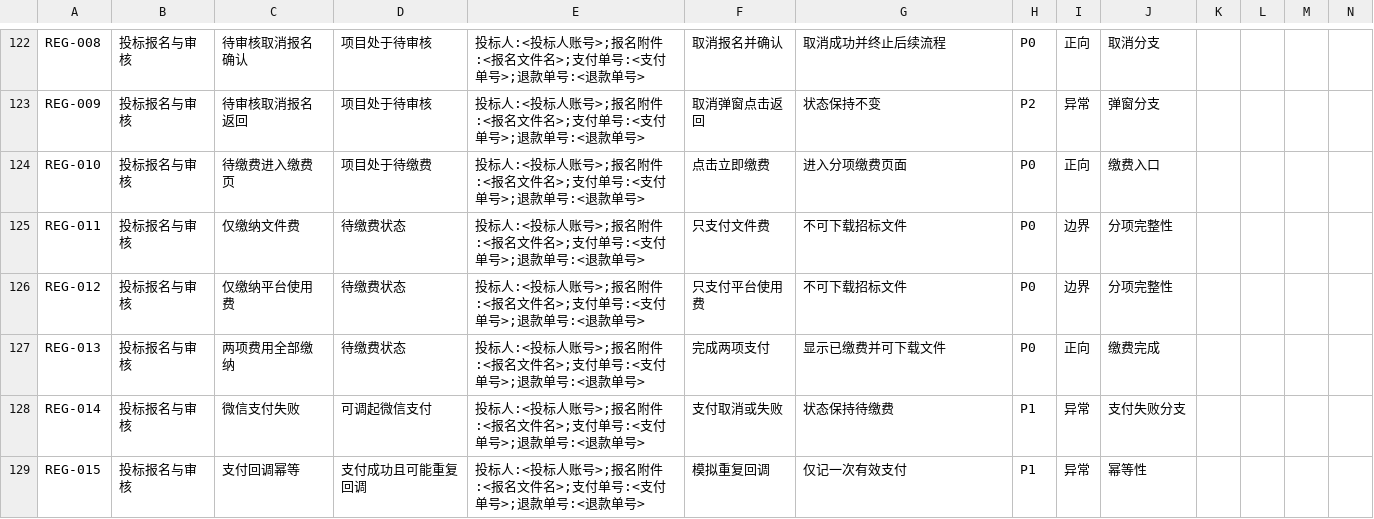
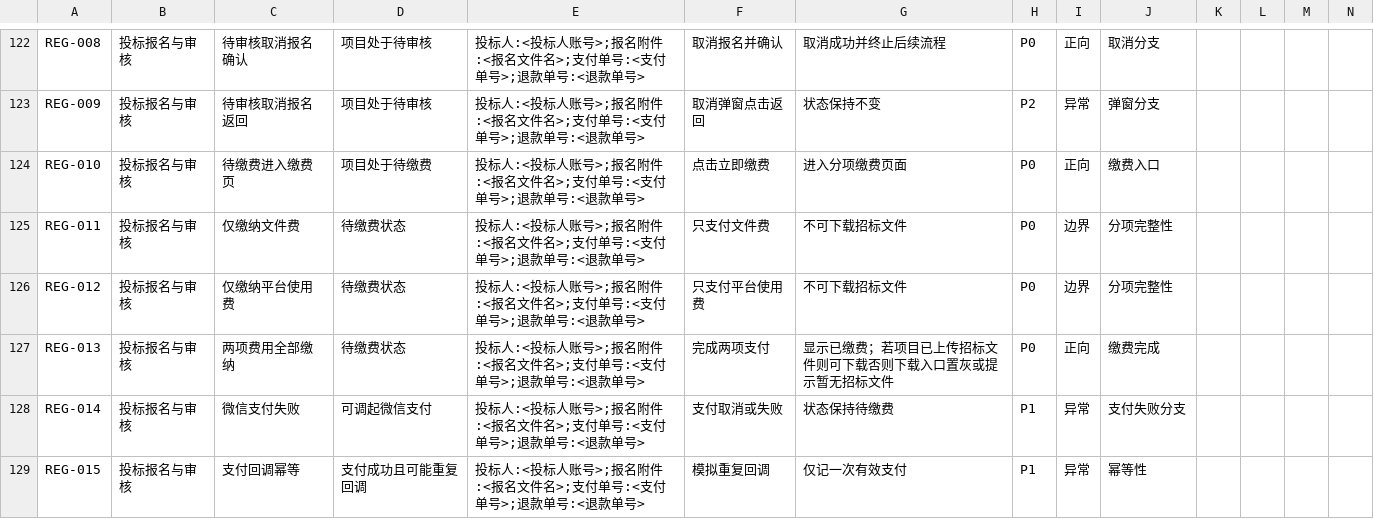
Before and after one commit to francesyu0926-spec/bidding-test-doc, a CSV file: testcases/掌上微采购_功能测试用例_v1.4_完整版.csv, drawn as a sheet; only a part is shown, gaps mark what is left out; the diff covers the shown part only.

```diff
--- a/testcases/掌上微采购_功能测试用例_v1.4_完整版.csv
+++ b/testcases/掌上微采购_功能测试用例_v1.4_完整版.csv
@@ -126,3 +126,3 @@ REG-011,投标报名与审核,仅缴纳文件费,待缴费状态,投标人:<投
 REG-012,投标报名与审核,仅缴纳平台使用费,待缴费状态,投标人:<投标人账号>;报名附件:<报名文件名>;支付单号:<支付单号>;退款单号:<退款单号>,只支付平台使用费,不可下载招标文件,P0,边界,分项完整性,,,,
-REG-013,投标报名与审核,两项费用全部缴纳,待缴费状态,投标人:<投标人账号>;报名附件:<报名文件名>;支付单号:<支付单号>;退款单号:<退款单号>,完成两项支付,显示已缴费并可下载文件,P0,正向,缴费完成,,,,
+REG-013,投标报名与审核,两项费用全部缴纳,待缴费状态,投标人:<投标人账号>;报名附件:<报名文件名>;支付单号:<支付单号>;退款单号:<退款单号>,完成两项支付,显示已缴费；若项目已上传招标文件则可下载否则下载入口置灰或提示暂无招标文件,P0,正向,缴费完成,,,,
 REG-014,投标报名与审核,微信支付失败,可调起微信支付,投标人:<投标人账号>;报名附件:<报名文件名>;支付单号:<支付单号>;退款单号:<退款单号>,支付取消或失败,状态保持待缴费,P1,异常,支付失败分支,,,,
```
Also changed, not shown: 1 added row and 6 edited cells elsewhere in this file, 1 other file.
